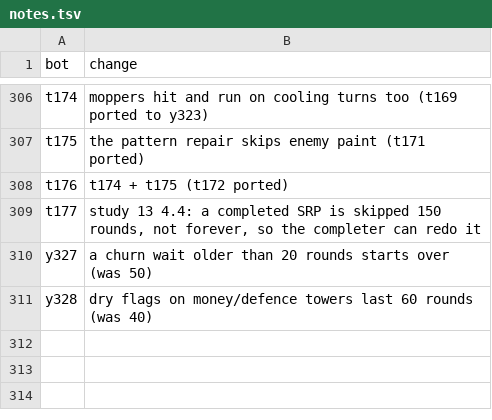
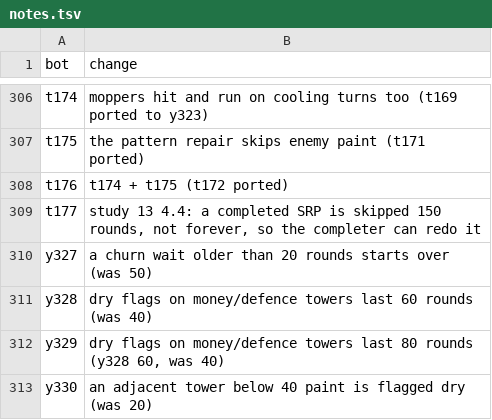
Before and after one commit to terryvanbelle/battlecode25b-vibe, a TSV file: research/tourney/notes.tsv, drawn as a sheet; only a part is shown, gaps mark what is left out; the diff names each change by its address in the sheet, - before the commit and + after, or states it on an @@ line.

```diff
--- a/research/tourney/notes.tsv
+++ b/research/tourney/notes.tsv
+row 312: y329 | dry flags on money/defence towers last 80 rounds (y328 60, was 40)
+row 313: y330 | an adjacent tower below 40 paint is flagged dry (was 20)
```
Also changed, not shown: progress/replica-elo.csv, 32 other files.
